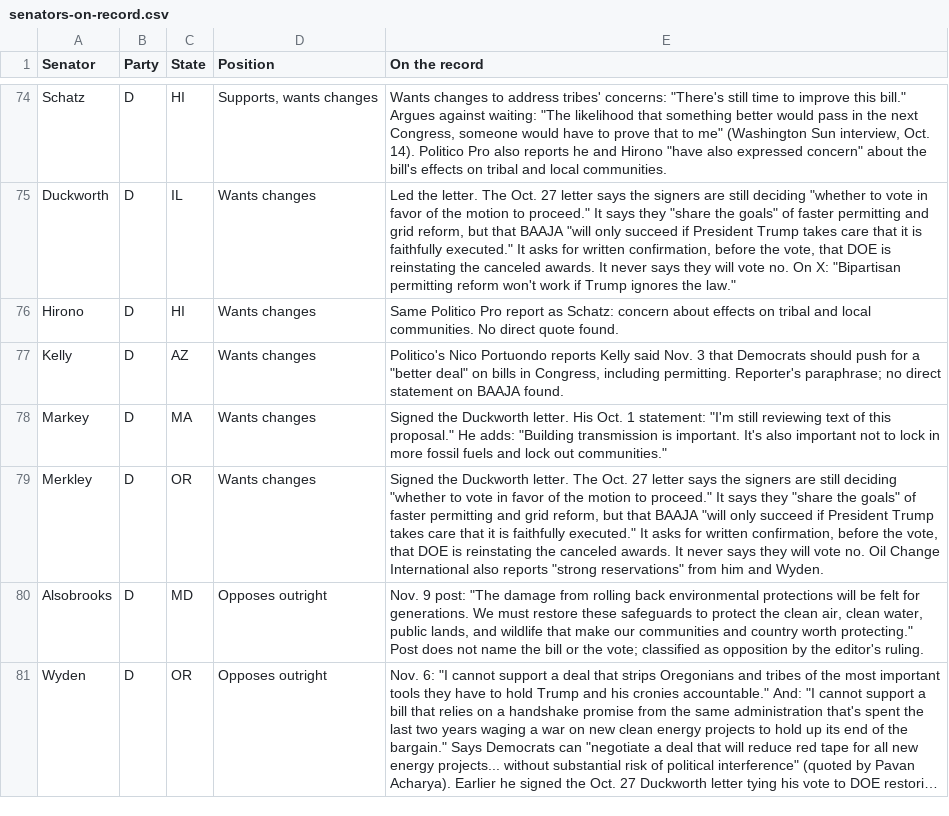
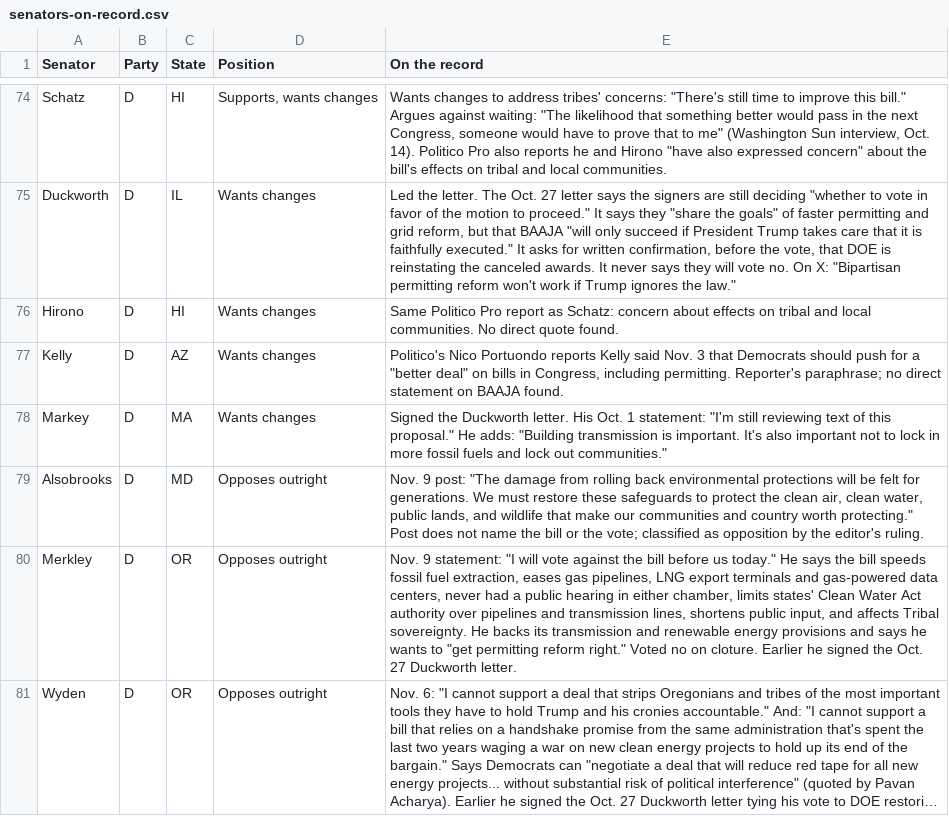
Before and after one commit to parksgc/baaja-scorecard, a CSV file: data/senators-on-record.csv, drawn as a sheet; only a part is shown, gaps mark what is left out; long unchanged cells end in …; removed rows and columns are numbered as before the commit, all else as after; the diff names each change by its address in the sheet, - before the commit and + after, or states it on an @@ line.

```diff
--- a/data/senators-on-record.csv
+++ b/data/senators-on-record.csv
-row 79: Merkley | D | OR | Wants changes | Signed the Duckworth letter. The Oct. 27 letter says the signers are still deciding "whether to vote in favor of the motion to proceed." It says they "share the goals" of faster permitting and grid reform, but that BAAJA "will only succeed if President Trump takes care that it is faithfully executed." It asks for written confirmation, before the vote, that DOE is reinstating the canceled awards. It never says they will vote no. Oil Change International also reports "strong reservations" from him and Wyden.
+row 80: Merkley | D | OR | Opposes outright | Nov. 9 statement: "I will vote against the bill before us today." He says the bill speeds fossil fuel extraction, eases gas pipelines, LNG export terminals and gas-powered data centers, never had a public hearing in either chamber, limits states' Clean Water Act authority over pipelines and transmission lines, shortens public input, and affects Tribal sovereignty. He backs its transmission and renewable energy provisions and says he wants to "get permitting reform right." Voted no on cloture. Earlier he signed the Oct. 27 Duckworth letter.
```
Also changed, not shown: data/senate-by-state.csv, data/senate-seats.csv, 2 other files.
